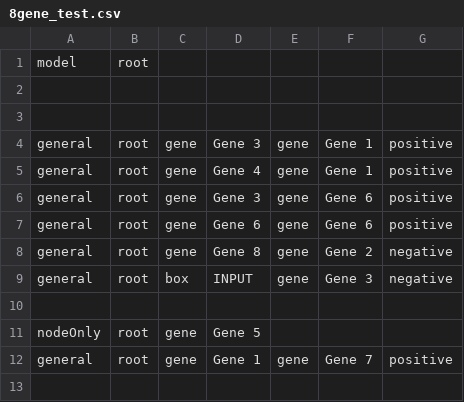
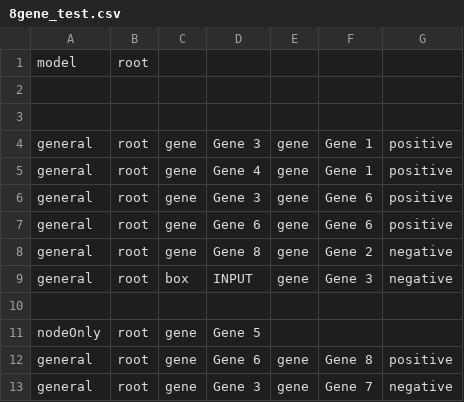
Before and after one commit to Yoshi8765/GRN_Generate_Run, a CSV file: zack_kateka/Biotapestry/8gene_test.csv, drawn as a sheet.

```diff
--- a/zack_kateka/Biotapestry/8gene_test.csv
+++ b/zack_kateka/Biotapestry/8gene_test.csv
@@ -11,2 +11,3 @@ general, root, box, INPUT, gene, Gene 3, negative
 nodeOnly, root, gene, Gene 5
-general, root, gene, Gene 1, gene, Gene 7, positive
+general, root, gene, Gene 6, gene, Gene 8, positive
+general, root, gene, Gene 3, gene, Gene 7, negative
```
Also changed, not shown: 5 other files.
